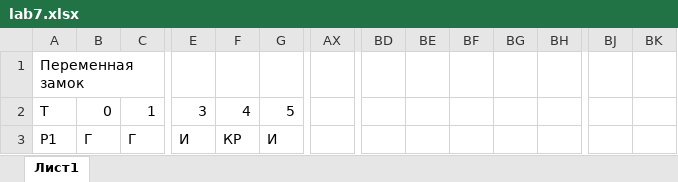
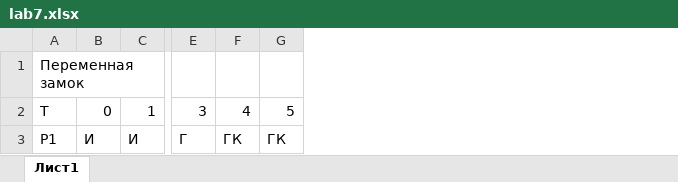
Before and after one commit to ITP-11/Vorobiov, an Excel workbook: lab7/lab7.xlsx, sheet Лист1, drawn as a sheet; only a part is shown, gaps mark what is left out; values as stored, in another font and other column widths than the file's, no cell formats; removed rows and columns are numbered as before the commit, all else as after; the diff covers the shown part only; the diff names each change by its address in the sheet, - before the commit and + after, or states it on an @@ line.

```diff
--- a/lab7/lab7.xlsx (sheet Лист1)
+++ b/lab7/lab7.xlsx (sheet Лист1)
-column AX, empty
-column BD, empty
-column BE, empty
-column BF, empty
-column BG, empty
-column BH, empty
-column BJ, empty
-column BK, empty
-B3: Г
+B3: И
-C3: Г
+C3: И
-E3: И
+E3: Г
-F3: КР
+F3: ГК
-G3: И
+G3: ГК
```
Also changed, not shown: 7 added rows, 2 removed rows and 321 edited cells elsewhere in this sheet, cell formats, 1 other file.
